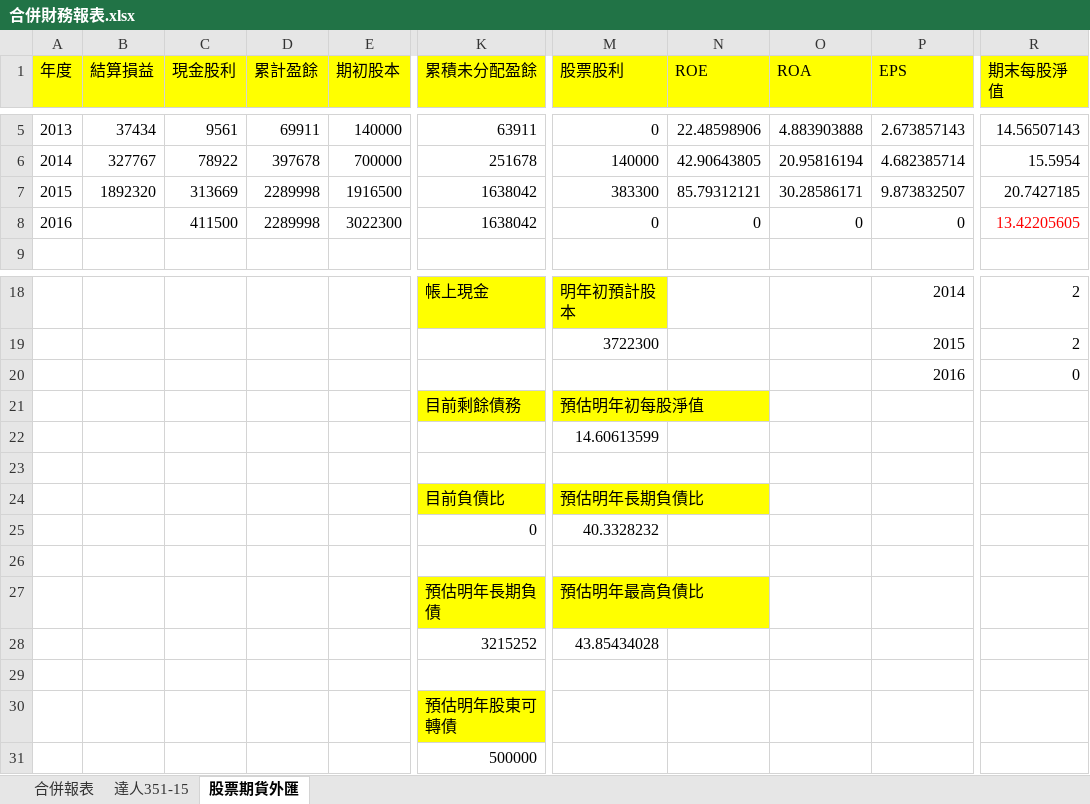
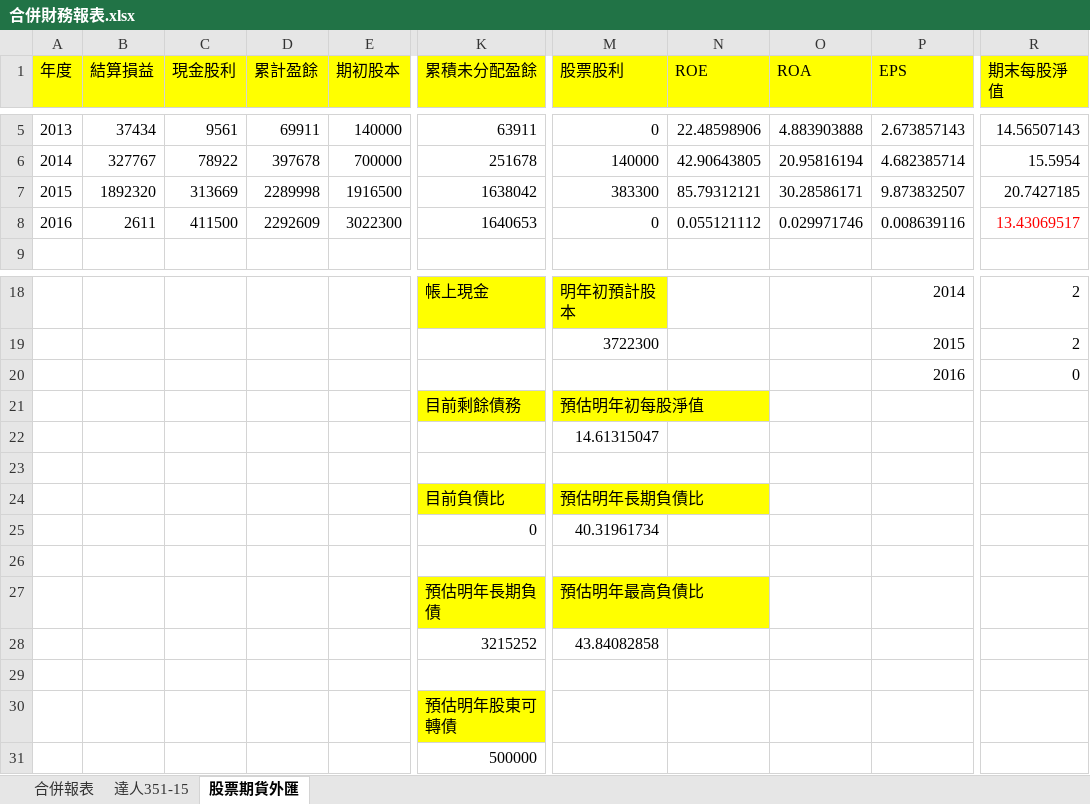
Before and after one commit to dada2cindy/tradeuse-dada2cindy, an Excel workbook: 交易紀錄/合併財務報表.xlsx, sheet 股票期貨外匯, drawn as a sheet; only a part is shown, gaps mark what is left out; values as stored, in another font and other column widths than the file's, no borders; charts and pictures not drawn; the diff names each change by its address in the sheet, - before the commit and + after, or states it on an @@ line.

```diff
--- a/交易紀錄/合併財務報表.xlsx (sheet 股票期貨外匯)
+++ b/交易紀錄/合併財務報表.xlsx (sheet 股票期貨外匯)
-B8 (結算損益): (empty)
+B8 (結算損益): 2611
-D8 (累計盈餘): 2289998
+D8 (累計盈餘): 2292609
-K8 (累積未分配盈餘): 1638042
+K8 (累積未分配盈餘): 1640653
-N8 (ROE): 0
+N8 (ROE): 0.055121112
-O8 (ROA): 0
+O8 (ROA): 0.029971746
-P8 (EPS): 0
+P8 (EPS): 0.008639116
-R8 (期末每股淨值): 13.42205605
+R8 (期末每股淨值): 13.43069517
-M22 (股票股利): 14.60613599
+M22 (股票股利): 14.61315047
-M25 (股票股利): 40.3328232
+M25 (股票股利): 40.31961734
-M28 (股票股利): 43.85434028
+M28 (股票股利): 43.84082858
```
Also changed, not shown: sheet 合併報表, charts or pictures, 交易紀錄/交易紀錄-股票權證和公司帳本.xlsx.
